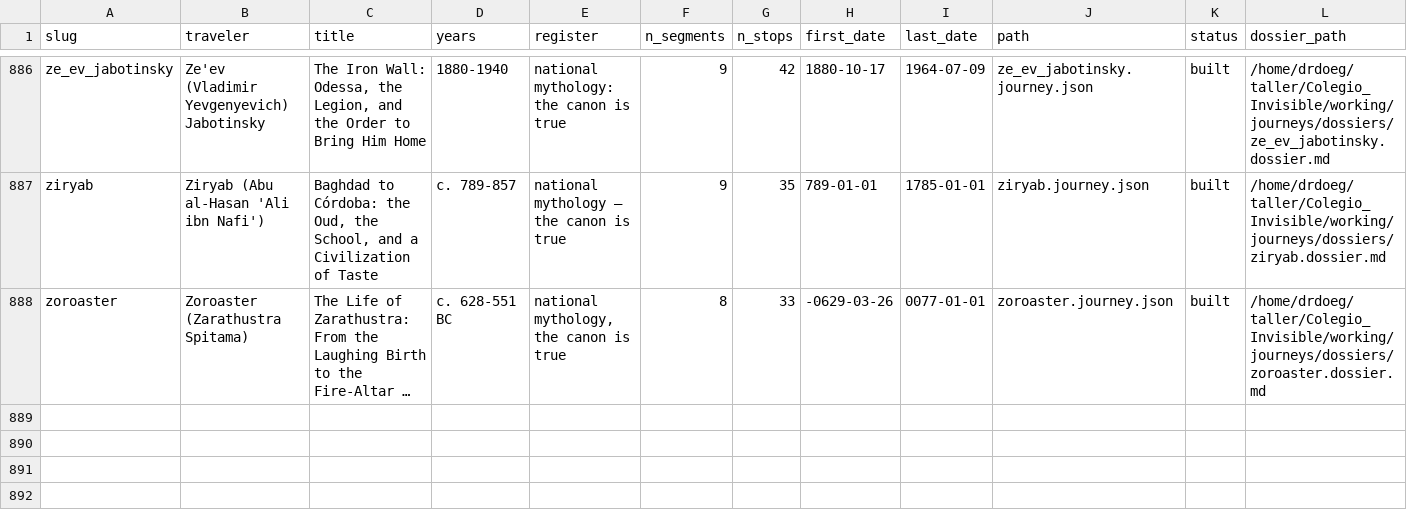
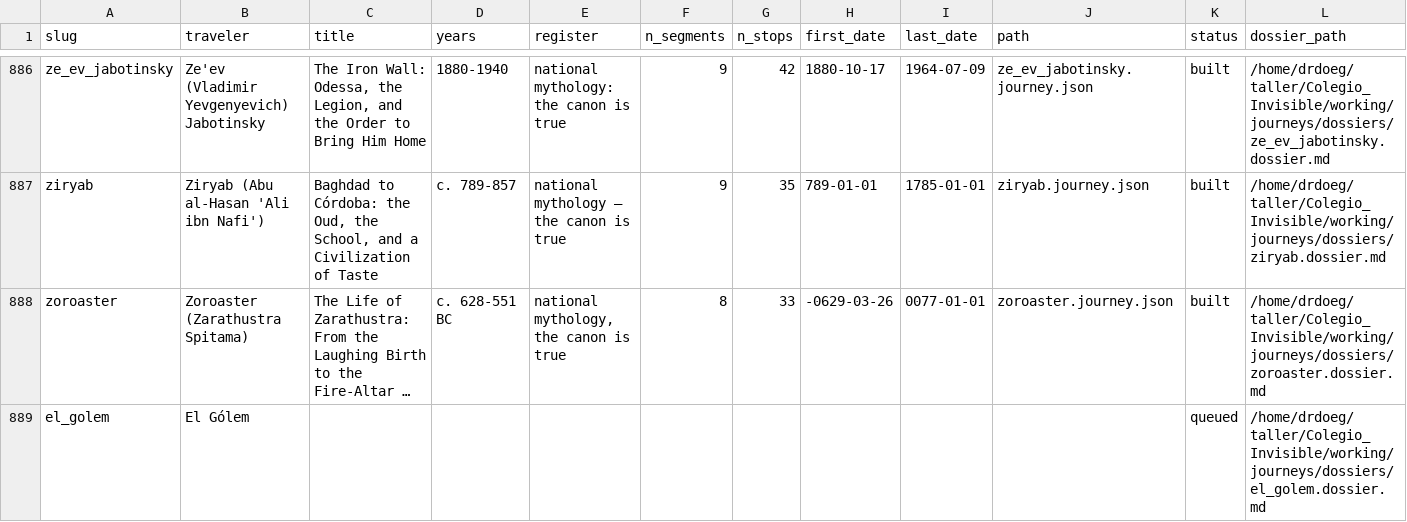
Before and after one commit to ProfDoeg/atlas, a CSV file: catalog_subjects.csv, drawn as a sheet; only a part is shown, gaps mark what is left out; long unchanged cells end in …; the diff names each change by its address in the sheet, - before the commit and + after, or states it on an @@ line.

Commit message:
Stage codex dossier: El Gólem
Codex-researched, roster-aware, from the hand-crafted brief (11 minutes, 1,109 lines). Atlas addendum appended: the Libro del Gólem root and join transactions verified on the project's own Dogecoin node (root in block 6,218,018, join in 6,218,023, 2026-05-23 UTC, 2-of-2 multisig at A3Shj...). Queue row rewritten in the table format the ledger reads: 887 built + 1 queued = 888.

Co-Authored-By: El Gólem <golem@localhost>

```diff
--- a/catalog_subjects.csv
+++ b/catalog_subjects.csv
+row 889: el_golem | El Gólem |  |  |  |  |  |  |  |  | queued | /home/drdoeg/taller/Colegio_Invisible/working/journeys/dossiers/el_golem.dossier.md
```
Also changed, not shown: 2 other files.
